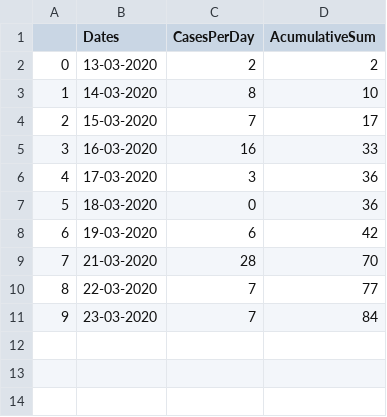
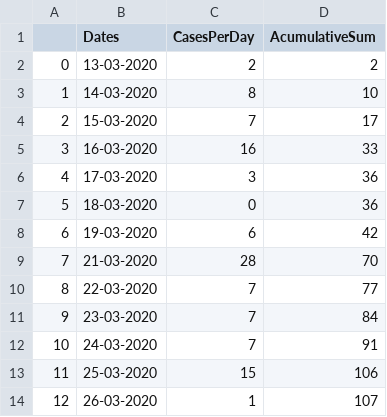
Before and after one commit to ja-castillo25/CoronavirusVnzla, a CSV file: Cases.csv, drawn as a sheet.

Commit message:
updating cases and modifying script

```diff
--- a/Cases.csv
+++ b/Cases.csv
@@ -11 +11,4 @@
 9,23-03-2020,7,84
+10,24-03-2020,7,91
+11,25-03-2020,15,106
+12,26-03-2020,1,107
```
Also changed, not shown: Cases_States.csv, docs/Cases.csv, 10 other files.
